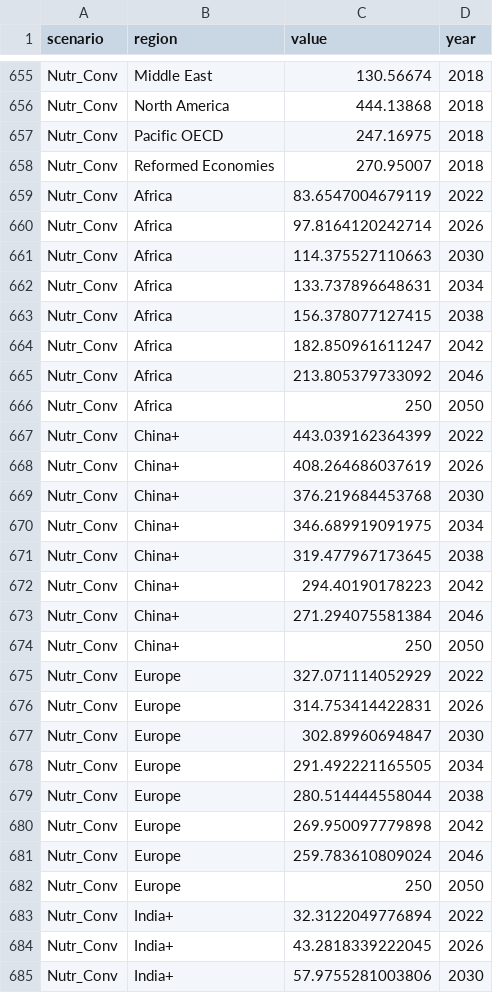
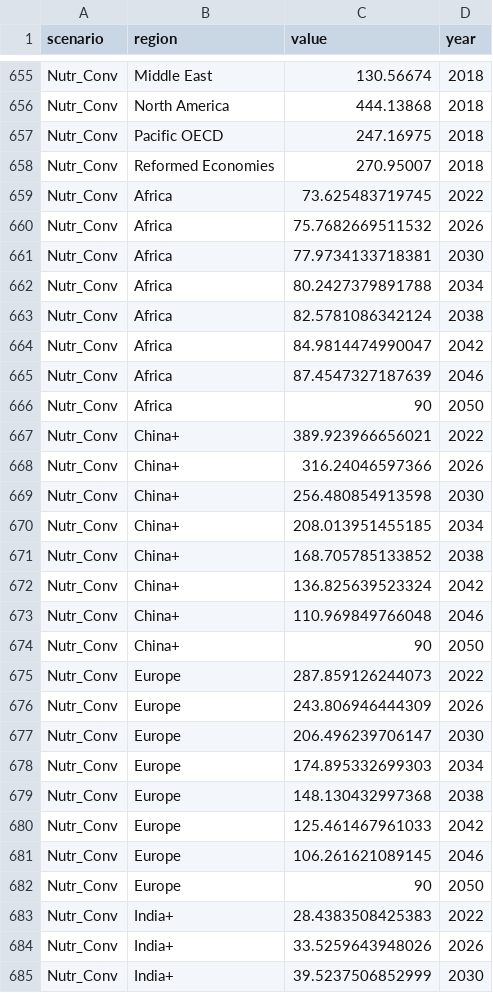
Before and after one commit to zyankarli/INCLISA, a CSV file: pages/output.csv, drawn as a sheet; only a part is shown, gaps mark what is left out; the diff covers the shown part only.

Commit message:
Update output.csv
change kcal for nutrition limit to 90

```diff
--- a/pages/output.csv
+++ b/pages/output.csv
@@ -658,28 +658,28 @@
 "Nutr_Conv","Reformed Economies",270.95007,"2018"
-"Nutr_Conv","Africa",83.6547004679119,"2022"
-"Nutr_Conv","Africa",97.8164120242714,"2026"
-"Nutr_Conv","Africa",114.375527110663,"2030"
-"Nutr_Conv","Africa",133.737896648631,"2034"
-"Nutr_Conv","Africa",156.378077127415,"2038"
-"Nutr_Conv","Africa",182.850961611247,"2042"
-"Nutr_Conv","Africa",213.805379733092,"2046"
-"Nutr_Conv","Africa",250,"2050"
-"Nutr_Conv","China+",443.039162364399,"2022"
-"Nutr_Conv","China+",408.264686037619,"2026"
-"Nutr_Conv","China+",376.219684453768,"2030"
-"Nutr_Conv","China+",346.689919091975,"2034"
-"Nutr_Conv","China+",319.477967173645,"2038"
-"Nutr_Conv","China+",294.40190178223,"2042"
-"Nutr_Conv","China+",271.294075581384,"2046"
-"Nutr_Conv","China+",250,"2050"
-"Nutr_Conv","Europe",327.071114052929,"2022"
-"Nutr_Conv","Europe",314.753414422831,"2026"
-"Nutr_Conv","Europe",302.89960694847,"2030"
-"Nutr_Conv","Europe",291.492221165505,"2034"
-"Nutr_Conv","Europe",280.514444558044,"2038"
-"Nutr_Conv","Europe",269.950097779898,"2042"
-"Nutr_Conv","Europe",259.783610809024,"2046"
-"Nutr_Conv","Europe",250,"2050"
-"Nutr_Conv","India+",32.3122049776894,"2022"
-"Nutr_Conv","India+",43.2818339222045,"2026"
-"Nutr_Conv","India+",57.9755281003806,"2030"
+"Nutr_Conv","Africa",73.625483719745,"2022"
+"Nutr_Conv","Africa",75.7682669511532,"2026"
+"Nutr_Conv","Africa",77.9734133718381,"2030"
+"Nutr_Conv","Africa",80.2427379891788,"2034"
+"Nutr_Conv","Africa",82.5781086342124,"2038"
+"Nutr_Conv","Africa",84.9814474990047,"2042"
+"Nutr_Conv","Africa",87.4547327187639,"2046"
+"Nutr_Conv","Africa",90,"2050"
+"Nutr_Conv","China+",389.923966656021,"2022"
+"Nutr_Conv","China+",316.24046597366,"2026"
+"Nutr_Conv","China+",256.480854913598,"2030"
+"Nutr_Conv","China+",208.013951455185,"2034"
+"Nutr_Conv","China+",168.705785133852,"2038"
+"Nutr_Conv","China+",136.825639523324,"2042"
+"Nutr_Conv","China+",110.969849766048,"2046"
+"Nutr_Conv","China+",90,"2050"
+"Nutr_Conv","Europe",287.859126244073,"2022"
+"Nutr_Conv","Europe",243.806946444309,"2026"
+"Nutr_Conv","Europe",206.496239706147,"2030"
+"Nutr_Conv","Europe",174.895332699303,"2034"
+"Nutr_Conv","Europe",148.130432997368,"2038"
+"Nutr_Conv","Europe",125.461467961033,"2042"
+"Nutr_Conv","Europe",106.261621089145,"2046"
+"Nutr_Conv","Europe",90,"2050"
+"Nutr_Conv","India+",28.4383508425383,"2022"
+"Nutr_Conv","India+",33.5259643948026,"2026"
+"Nutr_Conv","India+",39.5237506852999,"2030"
```
Also changed, not shown: 45 edited cells elsewhere in this file.
